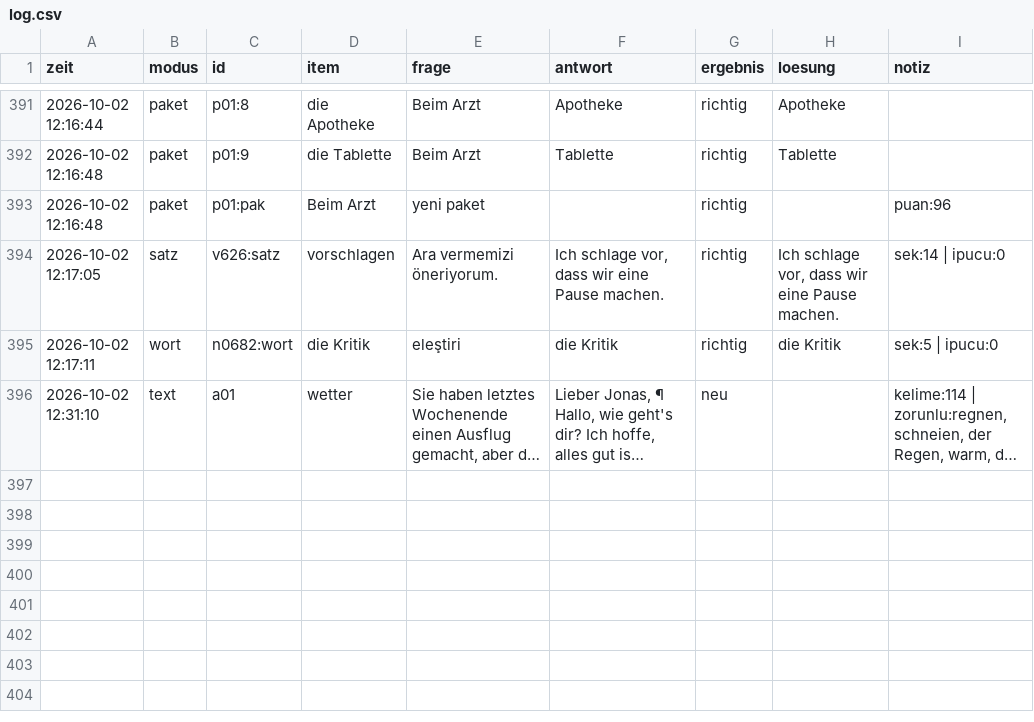
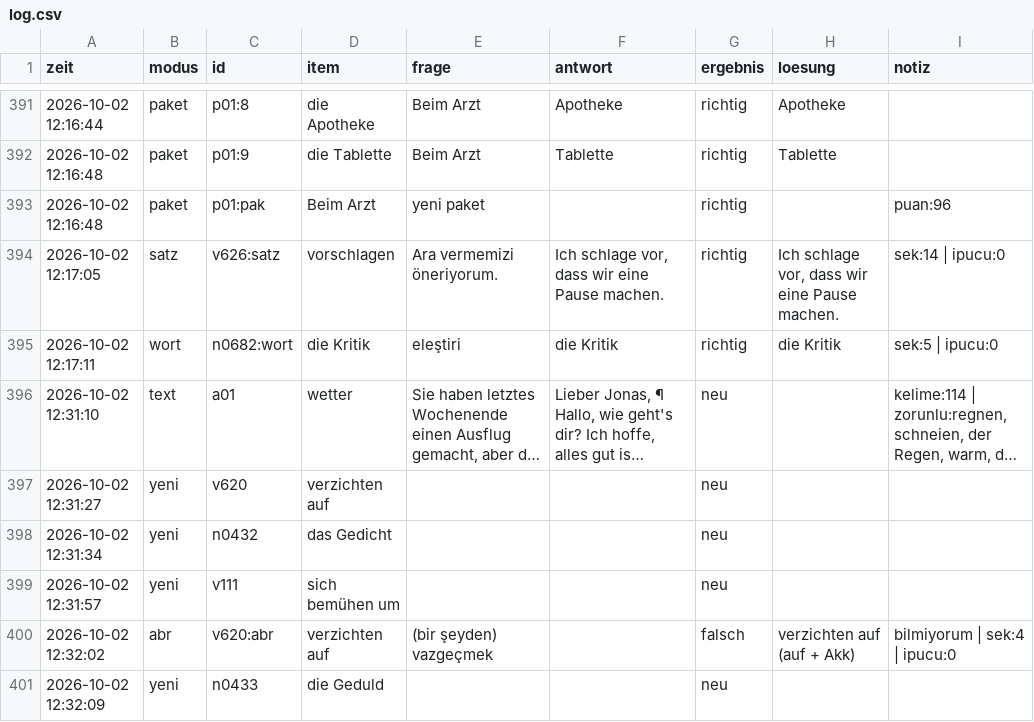
Before and after one commit to mahmutarsla/Almanca-Tekrar, a CSV file: log/log.csv, drawn as a sheet; only a part is shown, gaps mark what is left out; long unchanged cells end in …; the diff names each change by its address in the sheet, - before the commit and + after, or states it on an @@ line.

Commit message:
log: 5 cevap

```diff
--- a/log/log.csv
+++ b/log/log.csv
+row 397: 2026-10-02 12:31:27 | yeni | v620 | verzichten auf |  |  | neu
+row 398: 2026-10-02 12:31:34 | yeni | n0432 | das Gedicht |  |  | neu
+row 399: 2026-10-02 12:31:57 | yeni | v111 | sich bemühen um |  |  | neu
+row 400: 2026-10-02 12:32:02 | abr | v620:abr | verzichten auf | (bir şeyden) vazgeçmek |  | falsch | verzichten auf (auf + Akk) | bilmiyorum | sek:4 | ipucu:0
+row 401: 2026-10-02 12:32:09 | yeni | n0433 | die Geduld |  |  | neu
```
